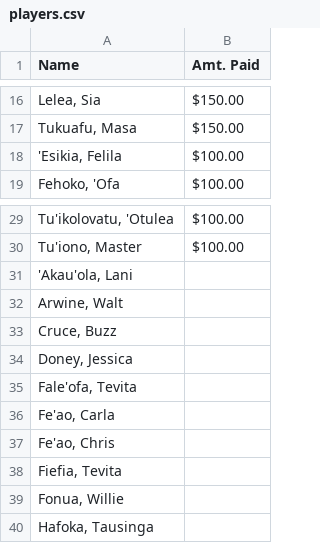
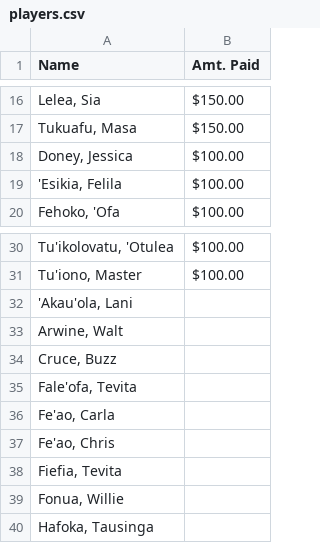
Before and after one commit to mtuiono/streamlit_playersList, a CSV file: players.csv, drawn as a sheet; only a part is shown, gaps mark what is left out; removed rows and columns are numbered as before the commit, all else as after; the diff names each change by its address in the sheet, - before the commit and + after, or states it on an @@ line.

Commit message:
Update players.csv

```diff
--- a/players.csv
+++ b/players.csv
+row 18: Doney, Jessica | $100.00
-row 34: Doney, Jessica
```
